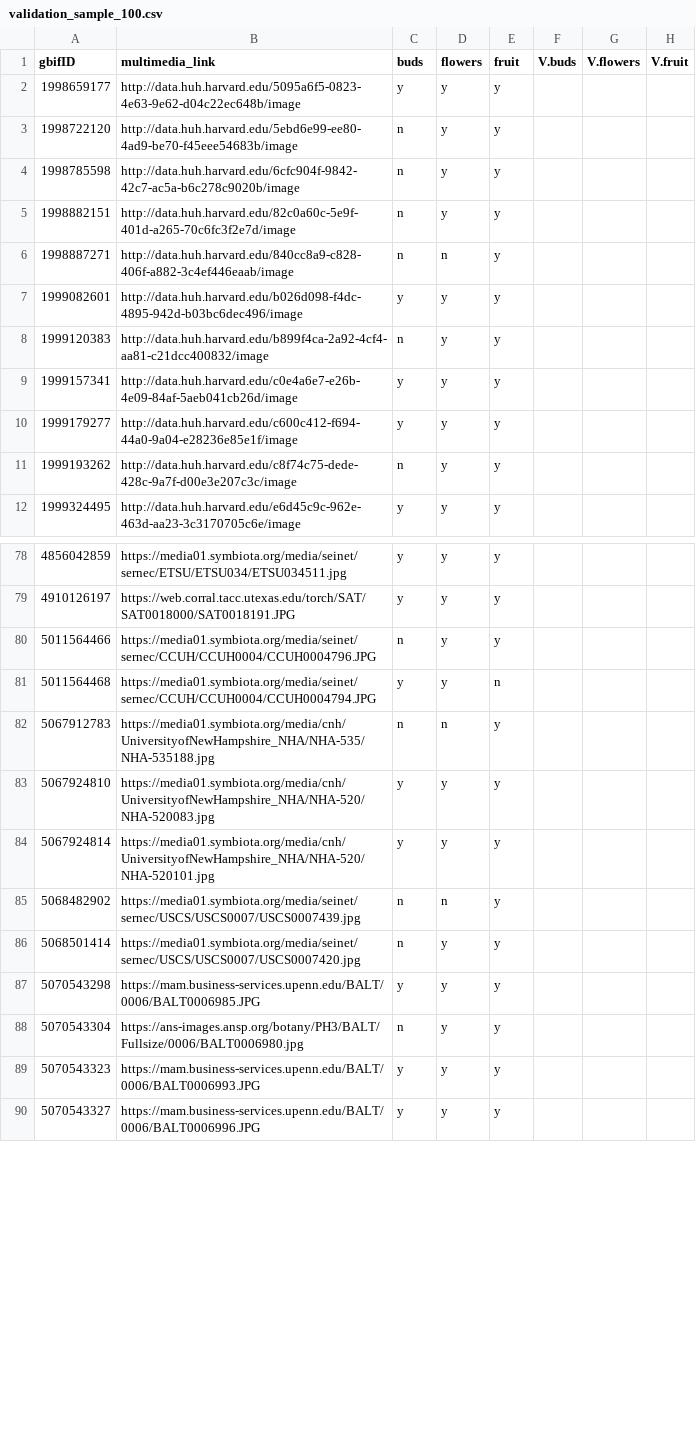
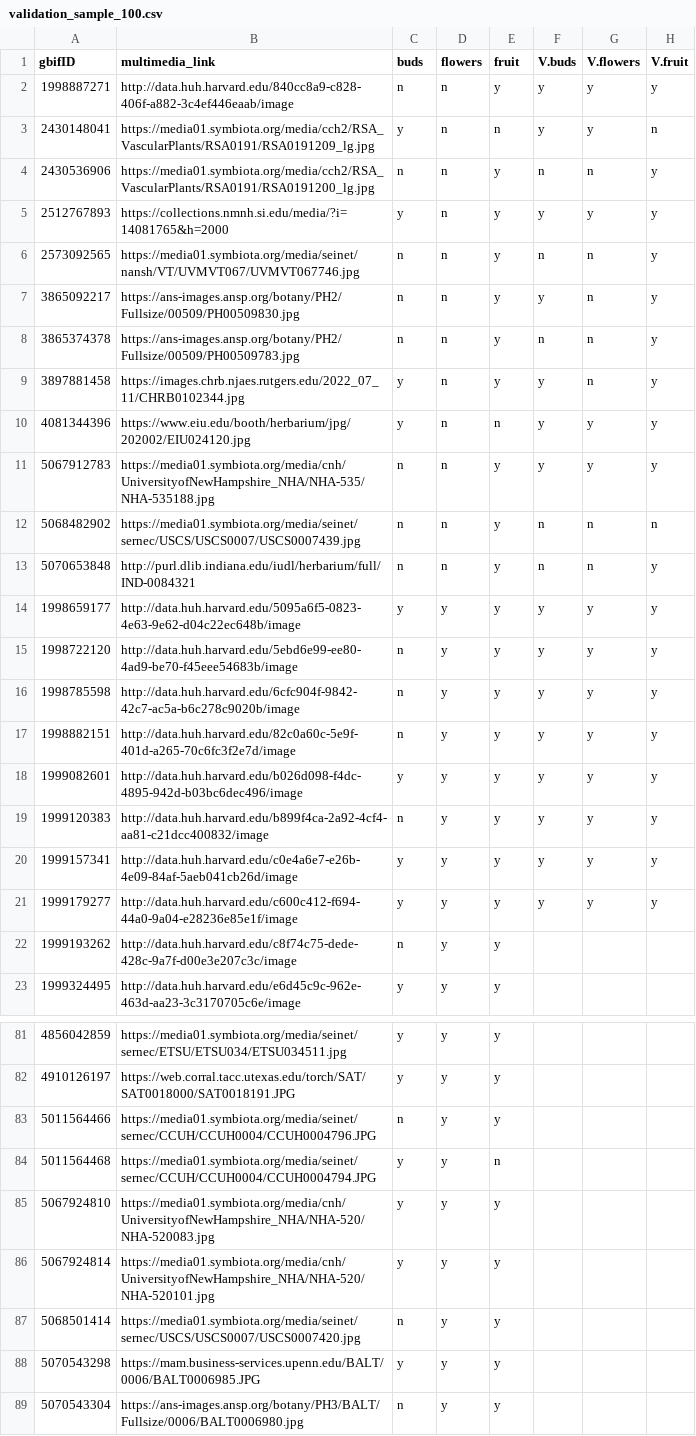
Before and after one commit to njveech/Raphanus_Phenology, a CSV file: AI_scoring_validation/validation_sample_100.csv, drawn as a sheet; only a part is shown, gaps mark what is left out; the shorter side is filled out with more unchanged rows; the diff covers the shown part only.

```diff
--- a/AI_scoring_validation/validation_sample_100.csv
+++ b/AI_scoring_validation/validation_sample_100.csv
@@ -1,11 +1,22 @@
 gbifID,multimedia_link,buds,flowers,fruit,V.buds,V.flowers,V.fruit
-1998659177,http://data.huh.harvard.edu/5095a6f5-0823-4e63-9e62-d04c22ec648b/image,y,y,y,,,
-1998722120,http://data.huh.harvard.edu/5ebd6e99-ee80-4ad9-be70-f45eee54683b/image,n,y,y,,,
-1998785598,http://data.huh.harvard.edu/6cfc904f-9842-42c7-ac5a-b6c278c9020b/image,n,y,y,,,
-1998882151,http://data.huh.harvard.edu/82c0a60c-5e9f-401d-a265-70c6fc3f2e7d/image,n,y,y,,,
-1998887271,http://data.huh.harvard.edu/840cc8a9-c828-406f-a882-3c4ef446eaab/image,n,n,y,,,
-1999082601,http://data.huh.harvard.edu/b026d098-f4dc-4895-942d-b03bc6dec496/image,y,y,y,,,
-1999120383,http://data.huh.harvard.edu/b899f4ca-2a92-4cf4-aa81-c21dcc400832/image,n,y,y,,,
-1999157341,http://data.huh.harvard.edu/c0e4a6e7-e26b-4e09-84af-5aeb041cb26d/image,y,y,y,,,
-1999179277,http://data.huh.harvard.edu/c600c412-f694-44a0-9a04-e28236e85e1f/image,y,y,y,,,
+1998887271,http://data.huh.harvard.edu/840cc8a9-c828-406f-a882-3c4ef446eaab/image,n,n,y,y,y,y
+2430148041,https://media01.symbiota.org/media/cch2/RSA_VascularPlants/RSA0191/RSA0191209_lg.jpg,y,n,n,y,y,n
+2430536906,https://media01.symbiota.org/media/cch2/RSA_VascularPlants/RSA0191/RSA0191200_lg.jpg,n,n,y,n,n,y
+2512767893,https://collections.nmnh.si.edu/media/?i=14081765&h=2000,y,n,y,y,y,y
+2573092565,https://media01.symbiota.org/media/seinet/nansh/VT/UVMVT067/UVMVT067746.jpg,n,n,y,n,n,y
+3865092217,https://ans-images.ansp.org/botany/PH2/Fullsize/00509/PH00509830.jpg,n,n,y,y,n,y
+3865374378,https://ans-images.ansp.org/botany/PH2/Fullsize/00509/PH00509783.jpg,n,n,y,n,n,y
+3897881458,https://images.chrb.njaes.rutgers.edu/2022_07_11/CHRB0102344.jpg,y,n,y,y,n,y
+4081344396,https://www.eiu.edu/booth/herbarium/jpg/202002/EIU024120.jpg,y,n,n,y,y,y
+5067912783,https://media01.symbiota.org/media/cnh/UniversityofNewHampshire_NHA/NHA-535/NHA-535188.jpg,n,n,y,y,y,y
+5068482902,https://media01.symbiota.org/media/seinet/sernec/USCS/USCS0007/USCS0007439.jpg,n,n,y,n,n,n
+5070653848,http://purl.dlib.indiana.edu/iudl/herbarium/full/IND-0084321,n,n,y,n,n,y
+1998659177,http://data.huh.harvard.edu/5095a6f5-0823-4e63-9e62-d04c22ec648b/image,y,y,y,y,y,y
+1998722120,http://data.huh.harvard.edu/5ebd6e99-ee80-4ad9-be70-f45eee54683b/image,n,y,y,y,y,y
+1998785598,http://data.huh.harvard.edu/6cfc904f-9842-42c7-ac5a-b6c278c9020b/image,n,y,y,y,y,y
+1998882151,http://data.huh.harvard.edu/82c0a60c-5e9f-401d-a265-70c6fc3f2e7d/image,n,y,y,y,y,y
+1999082601,http://data.huh.harvard.edu/b026d098-f4dc-4895-942d-b03bc6dec496/image,y,y,y,y,y,y
+1999120383,http://data.huh.harvard.edu/b899f4ca-2a92-4cf4-aa81-c21dcc400832/image,n,y,y,y,y,y
+1999157341,http://data.huh.harvard.edu/c0e4a6e7-e26b-4e09-84af-5aeb041cb26d/image,y,y,y,y,y,y
+1999179277,http://data.huh.harvard.edu/c600c412-f694-44a0-9a04-e28236e85e1f/image,y,y,y,y,y,y
 1999193262,http://data.huh.harvard.edu/c8f74c75-dede-428c-9a7f-d00e3e207c3c/image,n,y,y,,,
@@ -81,6 +84,4 @@ gbifID,multimedia_link,buds,flowers,fruit,V.buds,V.flowers,V.fruit
 5011564468,https://media01.symbiota.org/media/seinet/sernec/CCUH/CCUH0004/CCUH0004794.JPG,y,y,n,,,
-5067912783,https://media01.symbiota.org/media/cnh/UniversityofNewHampshire_NHA/NHA-535/NHA-535188.jpg,n,n,y,,,
 5067924810,https://media01.symbiota.org/media/cnh/UniversityofNewHampshire_NHA/NHA-520/NHA-520083.jpg,y,y,y,,,
 5067924814,https://media01.symbiota.org/media/cnh/UniversityofNewHampshire_NHA/NHA-520/NHA-520101.jpg,y,y,y,,,
-5068482902,https://media01.symbiota.org/media/seinet/sernec/USCS/USCS0007/USCS0007439.jpg,n,n,y,,,
 5068501414,https://media01.symbiota.org/media/seinet/sernec/USCS/USCS0007/USCS0007420.jpg,n,y,y,,,
```
Also changed, not shown: 9 removed rows elsewhere in this file, 3 other files.
